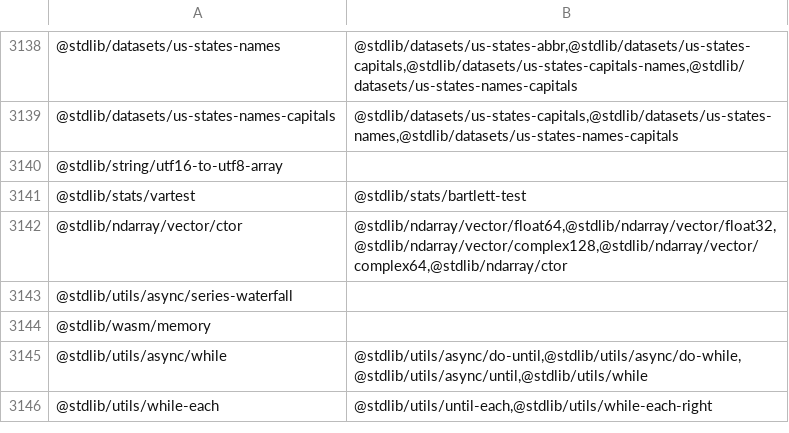
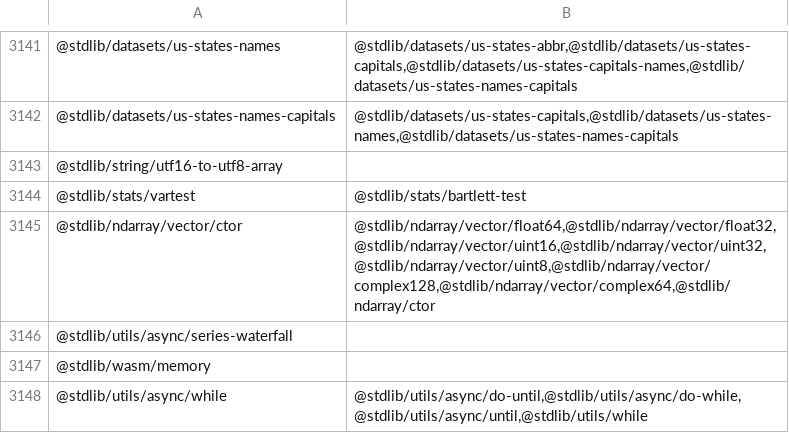
Before and after one commit to stdlib-js/namespace-pkg2related, a CSV file: data/data.csv, drawn as a sheet; only a part is shown, gaps mark what is left out; the shorter side is filled out with more unchanged rows; the diff covers the shown part only.

```diff
--- a/data/data.csv
+++ b/data/data.csv
@@ -3141,3 +3144,3 @@
 "@stdlib/stats/vartest","@stdlib/stats/bartlett-test"
-"@stdlib/ndarray/vector/ctor","@stdlib/ndarray/vector/float64,@stdlib/ndarray/vector/float32,@stdlib/ndarray/vector/complex128,@stdlib/ndarray/vector/complex64,@stdlib/ndarray/ctor"
+"@stdlib/ndarray/vector/ctor","@stdlib/ndarray/vector/float64,@stdlib/ndarray/vector/float32,@stdlib/ndarray/vector/uint16,@stdlib/ndarray/vector/uint32,@stdlib/ndarray/vector/uint8,@stdlib/ndarray/vector/complex128,@stdlib/ndarray/vector/complex64,@stdlib/ndarray/ctor"
 "@stdlib/utils/async/series-waterfall",""
```
Also changed, not shown: 3 added rows and 4 edited cells elsewhere in this file, 4 other files.
